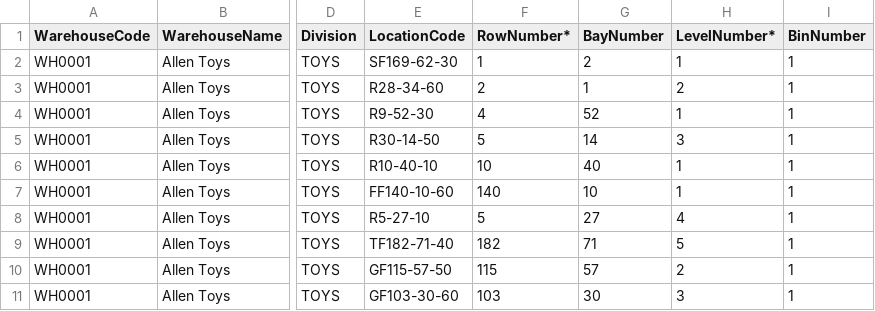
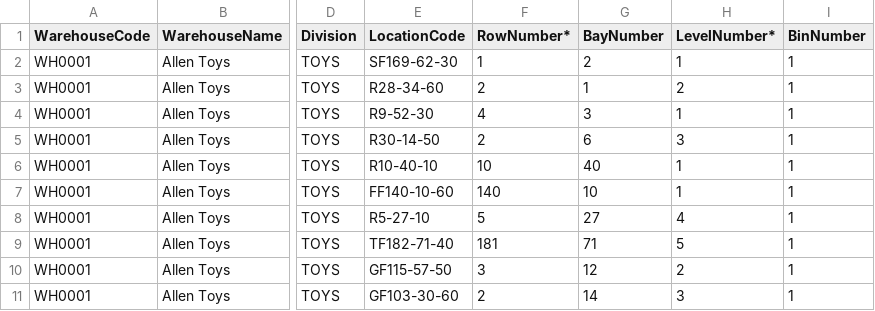
Before and after one commit to atul-noesys/Supplier-and-distribution-Portal, a CSV file: public/warehouse/Location Master.csv, drawn as a sheet; only a part is shown, gaps mark what is left out; the diff names each change by its address in the sheet, - before the commit and + after, or states it on an @@ line.

Commit message:
virtualized

```diff
--- a/public/warehouse/Location Master.csv
+++ b/public/warehouse/Location Master.csv
-G4 (BayNumber): 52
+G4 (BayNumber): 3
-F5 (RowNumber*): 5
+F5 (RowNumber*): 2
-G5 (BayNumber): 14
+G5 (BayNumber): 6
-F9 (RowNumber*): 182
+F9 (RowNumber*): 181
-F10 (RowNumber*): 115
+F10 (RowNumber*): 3
-G10 (BayNumber): 57
+G10 (BayNumber): 12
-F11 (RowNumber*): 103
+F11 (RowNumber*): 2
-G11 (BayNumber): 30
+G11 (BayNumber): 14
```
Also changed, not shown: 3 other files.
